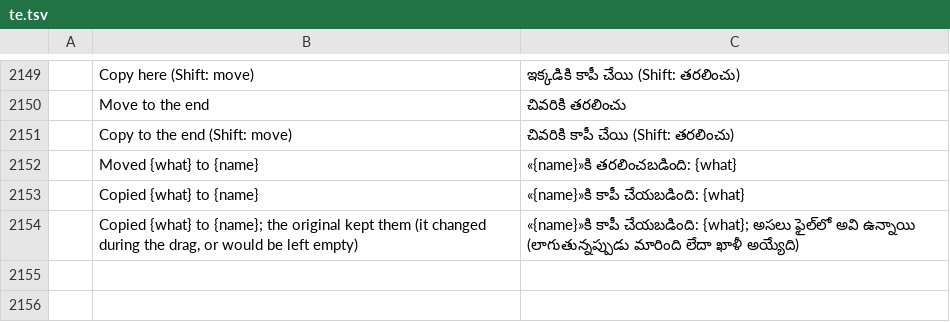
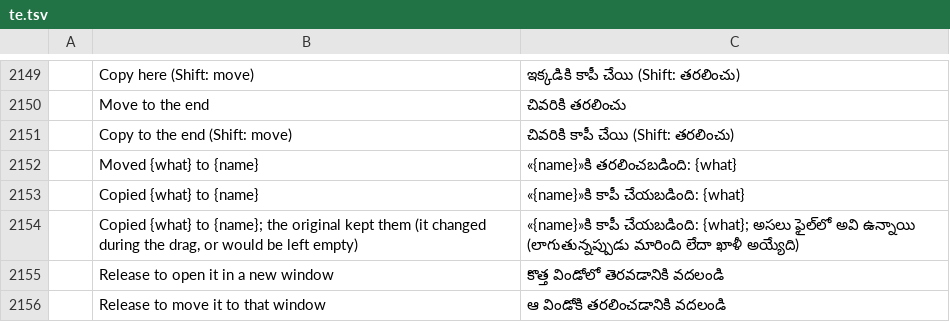
Before and after one commit to sintec-llc/sintec.pdf, a TSV file: crates/ui-egui/src/i18n/te.tsv, drawn as a sheet; only a part is shown, gaps mark what is left out; the diff names each change by its address in the sheet, - before the commit and + after, or states it on an @@ line.

```diff
--- a/crates/ui-egui/src/i18n/te.tsv
+++ b/crates/ui-egui/src/i18n/te.tsv
+row 2155:  | Release to open it in a new window | కొత్త విండోలో తెరవడానికి వదలండి
+row 2156:  | Release to move it to that window | ఆ విండోకి తరలించడానికి వదలండి
```
Also changed, not shown: crates/ui-egui/src/i18n/bg.tsv, crates/ui-egui/src/i18n/de.tsv, 21 other files.
